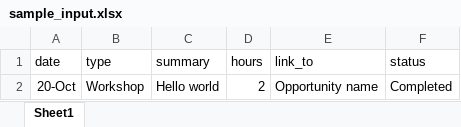
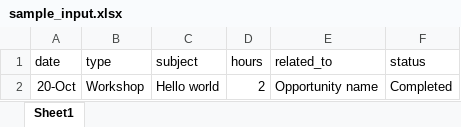
Before and after one commit to michal-minarik/naser, an Excel workbook: sample_input.xlsx, sheet Sheet1, drawn as a sheet; values as stored, in another font and other column widths than the file's, no borders; the diff names each change by its address in the sheet, - before the commit and + after, or states it on an @@ line.

```diff
--- a/sample_input.xlsx (sheet Sheet1)
+++ b/sample_input.xlsx (sheet Sheet1)
-C1: summary
+C1: subject
-E1: link_to
+E1: related_to
```
Also changed, not shown: 2 other files.
